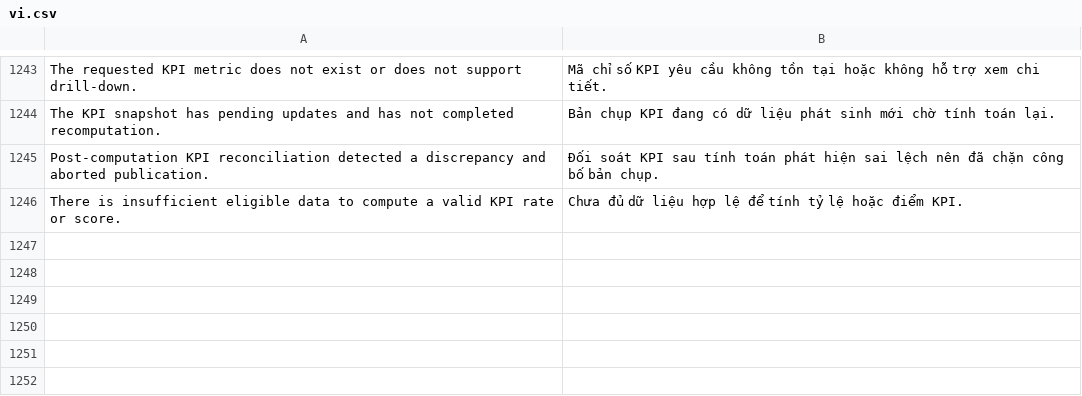
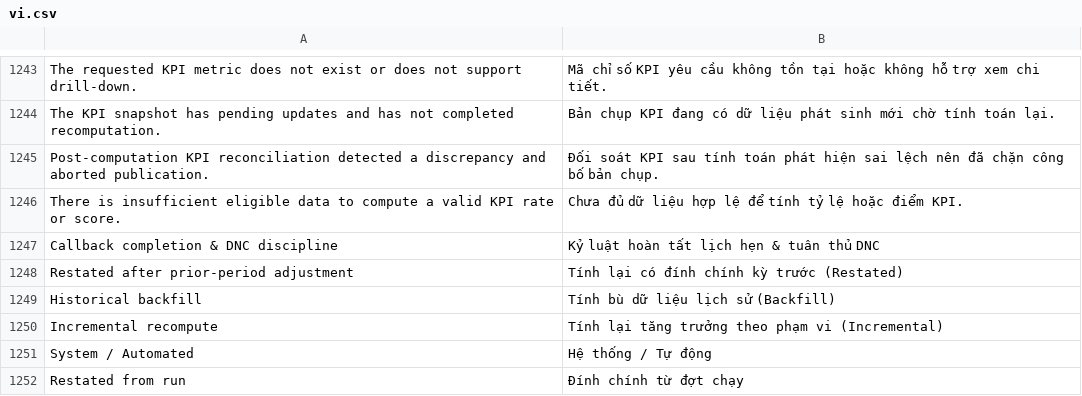
Before and after one commit to nobita6986/new-crm, a CSV file: apps/crm_cskh/crm_cskh/translations/vi.csv, drawn as a sheet; only a part is shown, gaps mark what is left out; the diff names each change by its address in the sheet, - before the commit and + after, or states it on an @@ line.

```diff
--- a/apps/crm_cskh/crm_cskh/translations/vi.csv
+++ b/apps/crm_cskh/crm_cskh/translations/vi.csv
+row 1247: Callback completion & DNC discipline | Kỷ luật hoàn tất lịch hẹn & tuân thủ DNC
+row 1248: Restated after prior-period adjustment | Tính lại có đính chính kỳ trước (Restated)
+row 1249: Historical backfill | Tính bù dữ liệu lịch sử (Backfill)
+row 1250: Incremental recompute | Tính lại tăng trưởng theo phạm vi (Incremental)
+row 1251: System / Automated | Hệ thống / Tự động
+row 1252: Restated from run | Đính chính từ đợt chạy
```
Also changed, not shown: 3 other files.
